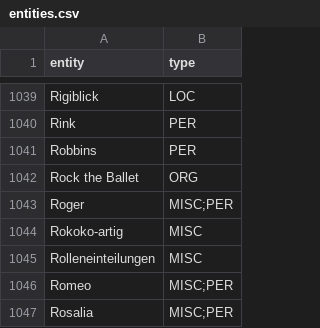
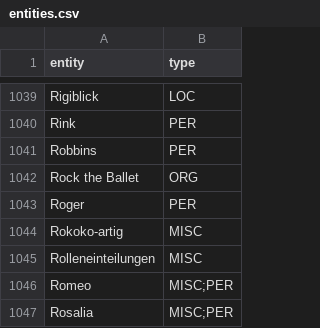
Before and after one commit to sapa/pellaton-experience-data, a CSV file: data/entities.csv, drawn as a sheet; only a part is shown, gaps mark what is left out; the diff covers the shown part only.

```diff
--- a/data/entities.csv
+++ b/data/entities.csv
@@ -1042,3 +1042,3 @@ Robbins,PER
 Rock the Ballet,ORG
-Roger,MISC;PER
+Roger,PER
 Rokoko-artig,MISC
```
Also changed, not shown: 2 added rows, 2 removed rows and 1 edited cell elsewhere in this file, data/segments.csv, 1 other file.
